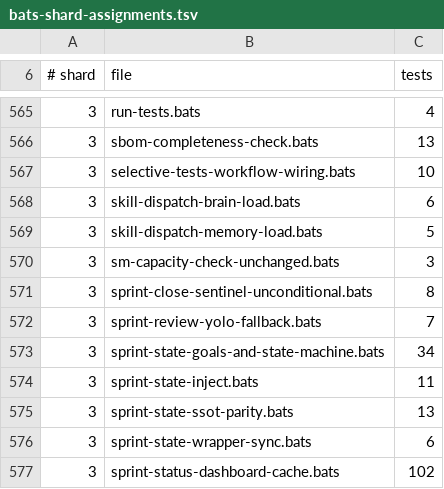
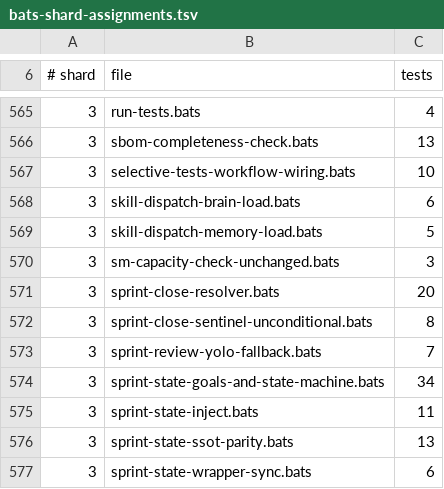
Before and after one commit to gaiastudio-ai/gaia-framework, a TSV file: .github/bats-shard-assignments.tsv, drawn as a sheet; only a part is shown, gaps mark what is left out; the shorter side is filled out with more unchanged rows.

Commit message:
feat(sprint-close): wire close.sh to the shared sprint resolver (#2293)
Story: E134-S27

```diff
--- a/.github/bats-shard-assignments.tsv
+++ b/.github/bats-shard-assignments.tsv
@@ -570,2 +570,3 @@
 3	sm-capacity-check-unchanged.bats	3
+3	sprint-close-resolver.bats	20
 3	sprint-close-sentinel-unconditional.bats	8
```
Also changed, not shown: 5 other files.
